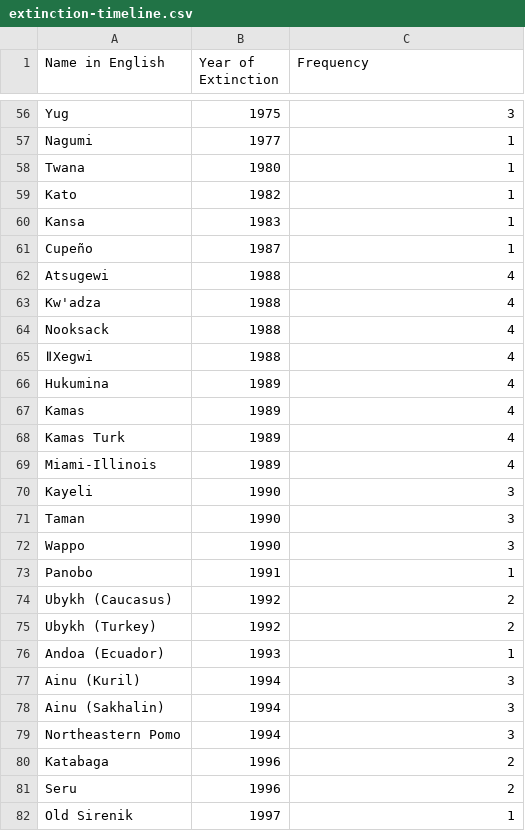
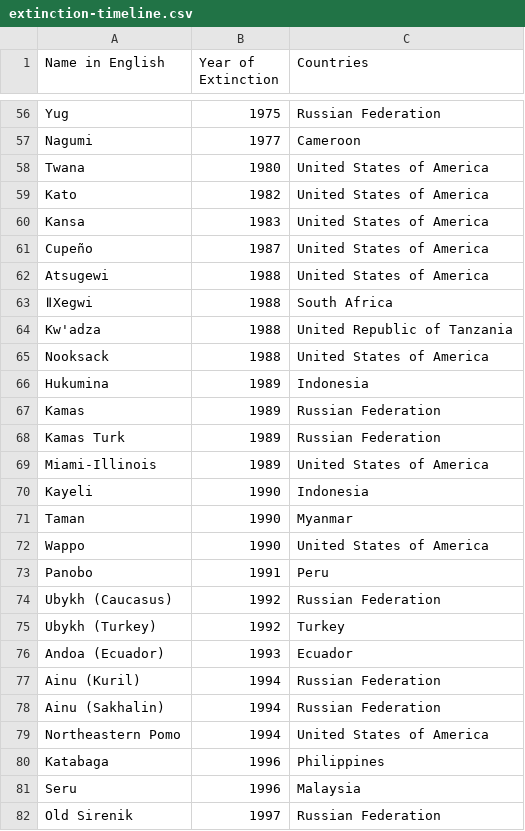
Before and after one commit to mc2637/INFO5100Project1, a CSV file: extinction-timeline.csv, drawn as a sheet; only a part is shown, gaps mark what is left out; removed rows and columns are numbered as before the commit, all else as after; the diff covers the shown part only; the diff names each change by its address in the sheet, - before the commit and + after, or states it on an @@ line.

```diff
--- a/extinction-timeline.csv
+++ b/extinction-timeline.csv
-C1: Frequency
+C1: Countries
-C56 (Countries): 3
+C56 (Countries): Russian Federation
-C57 (Countries): 1
+C57 (Countries): Cameroon
-C58:C61 (Countries): 1
+C58:C61 (Countries): United States of America
-C62 (Countries): 4
+C62 (Countries): United States of America
+row 63: ǁXegwi | 1988 | South Africa
-C64 (Countries): 4
+C64 (Countries): United Republic of Tanzania
-C65 (Countries): 4
+C65 (Countries): United States of America
-row 65: ǁXegwi | 1988 | 4
-C66 (Countries): 4
+C66 (Countries): Indonesia
-C67:C68 (Countries): 4
+C67:C68 (Countries): Russian Federation
-C69 (Countries): 4
+C69 (Countries): United States of America
-C70 (Countries): 3
+C70 (Countries): Indonesia
-C71 (Countries): 3
+C71 (Countries): Myanmar
-C72 (Countries): 3
+C72 (Countries): United States of America
-C73 (Countries): 1
+C73 (Countries): Peru
-C74 (Countries): 2
+C74 (Countries): Russian Federation
-C75 (Countries): 2
+C75 (Countries): Turkey
-C76 (Countries): 1
+C76 (Countries): Ecuador
-C77:C78 (Countries): 3
+C77:C78 (Countries): Russian Federation
-C79 (Countries): 3
+C79 (Countries): United States of America
-C80 (Countries): 2
+C80 (Countries): Philippines
-C81 (Countries): 2
+C81 (Countries): Malaysia
-C82 (Countries): 1
+C82 (Countries): Russian Federation
```
Also changed, not shown: 1 added row, 1 removed row and 66 edited cells elsewhere in this file, 2 other files.
